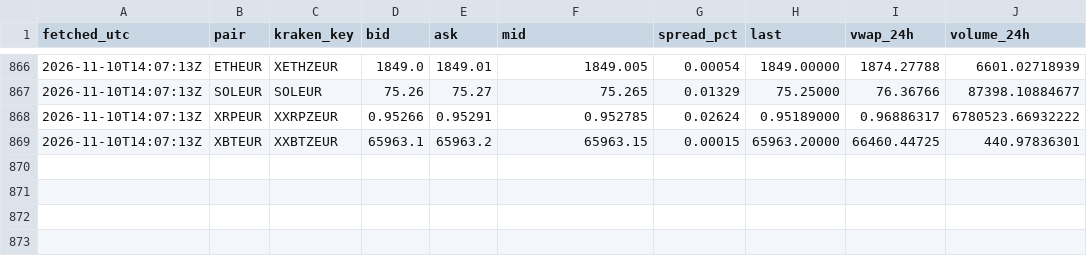
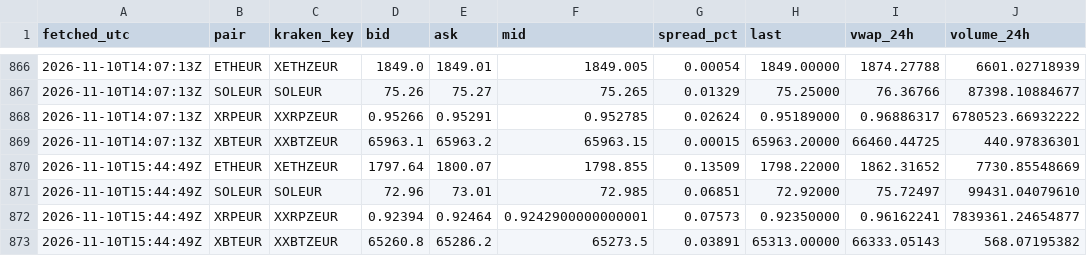
Before and after one commit to dabisattila-design/Medusa-data, a CSV file: data/ticker/2026-11.csv, drawn as a sheet; only a part is shown, gaps mark what is left out.

```diff
--- a/data/ticker/2026-11.csv
+++ b/data/ticker/2026-11.csv
@@ -869 +869,5 @@ fetched_utc,pair,kraken_key,bid,ask,mid,spread_pct,last,vwap_24h,volume_24h
 2026-11-10T14:07:13Z,XBTEUR,XXBTZEUR,65963.1,65963.2,65963.15,0.00015,65963.20000,66460.44725,440.97836301
+2026-11-10T15:44:49Z,ETHEUR,XETHZEUR,1797.64,1800.07,1798.855,0.13509,1798.22000,1862.31652,7730.85548669
+2026-11-10T15:44:49Z,SOLEUR,SOLEUR,72.96,73.01,72.985,0.06851,72.92000,75.72497,99431.04079610
+2026-11-10T15:44:49Z,XRPEUR,XXRPZEUR,0.92394,0.92464,0.9242900000000001,0.07573,0.92350000,0.96162241,7839361.24654877
+2026-11-10T15:44:49Z,XBTEUR,XXBTZEUR,65260.8,65286.2,65273.5,0.03891,65313.00000,66333.05143,568.07195382
```
Also changed, not shown: data/depth/2026-11.csv, data/ohlc/60/ETHEUR.csv, 3 other files.
